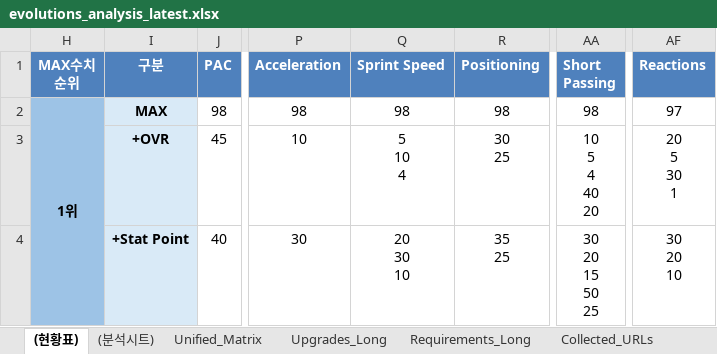
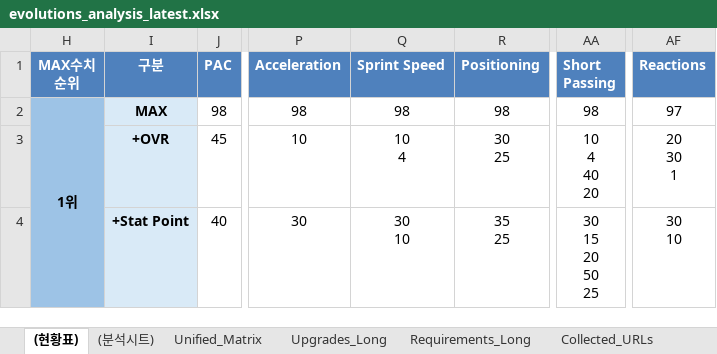
Before and after one commit to lemora87/futgg-objective-crawler, an Excel workbook: latest/evolutions_analysis_latest.xlsx, sheet (현황표), drawn as a sheet; only a part is shown, gaps mark what is left out; values as stored, in another font and other column widths than the file's, no borders; ↵ is a line break in a cell; the diff covers the shown part only; the diff names each change by its address in the sheet, - before the commit and + after, or states it on an @@ line.

```diff
--- a/latest/evolutions_analysis_latest.xlsx (sheet (현황표))
+++ b/latest/evolutions_analysis_latest.xlsx (sheet (현황표))
-Q3 (Sprint Speed): 5 ↵ 10 ↵ 4
+Q3 (Sprint Speed): 10 ↵ 4
-AA3 (Short Passing): 10 ↵ 5 ↵ 4 ↵ 40 ↵ 20
+AA3 (Short Passing): 10 ↵ 4 ↵ 40 ↵ 20
-AF3 (Reactions): 20 ↵ 5 ↵ 30 ↵ 1
+AF3 (Reactions): 20 ↵ 30 ↵ 1
-Q4 (Sprint Speed): 20 ↵ 30 ↵ 10
+Q4 (Sprint Speed): 30 ↵ 10
-AA4 (Short Passing): 30 ↵ 20 ↵ 15 ↵ 50 ↵ 25
+AA4 (Short Passing): 30 ↵ 15 ↵ 20 ↵ 50 ↵ 25
-AF4 (Reactions): 30 ↵ 20 ↵ 10
+AF4 (Reactions): 30 ↵ 10
```
Also changed, not shown: 9 edited cells elsewhere in this sheet, sheet Unified_Matrix, hidden cells, latest/evolutions_raw_latest.xlsx.
